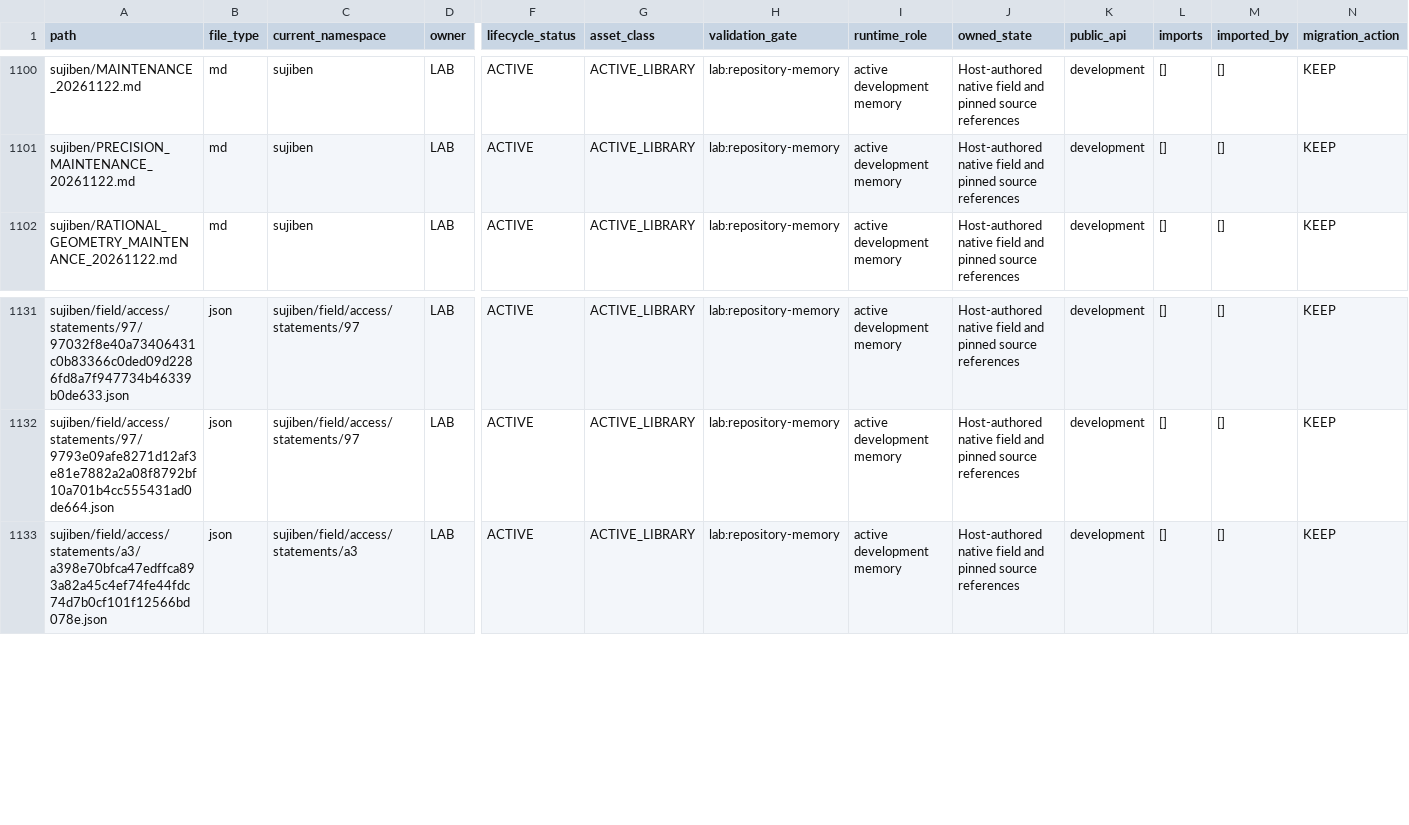
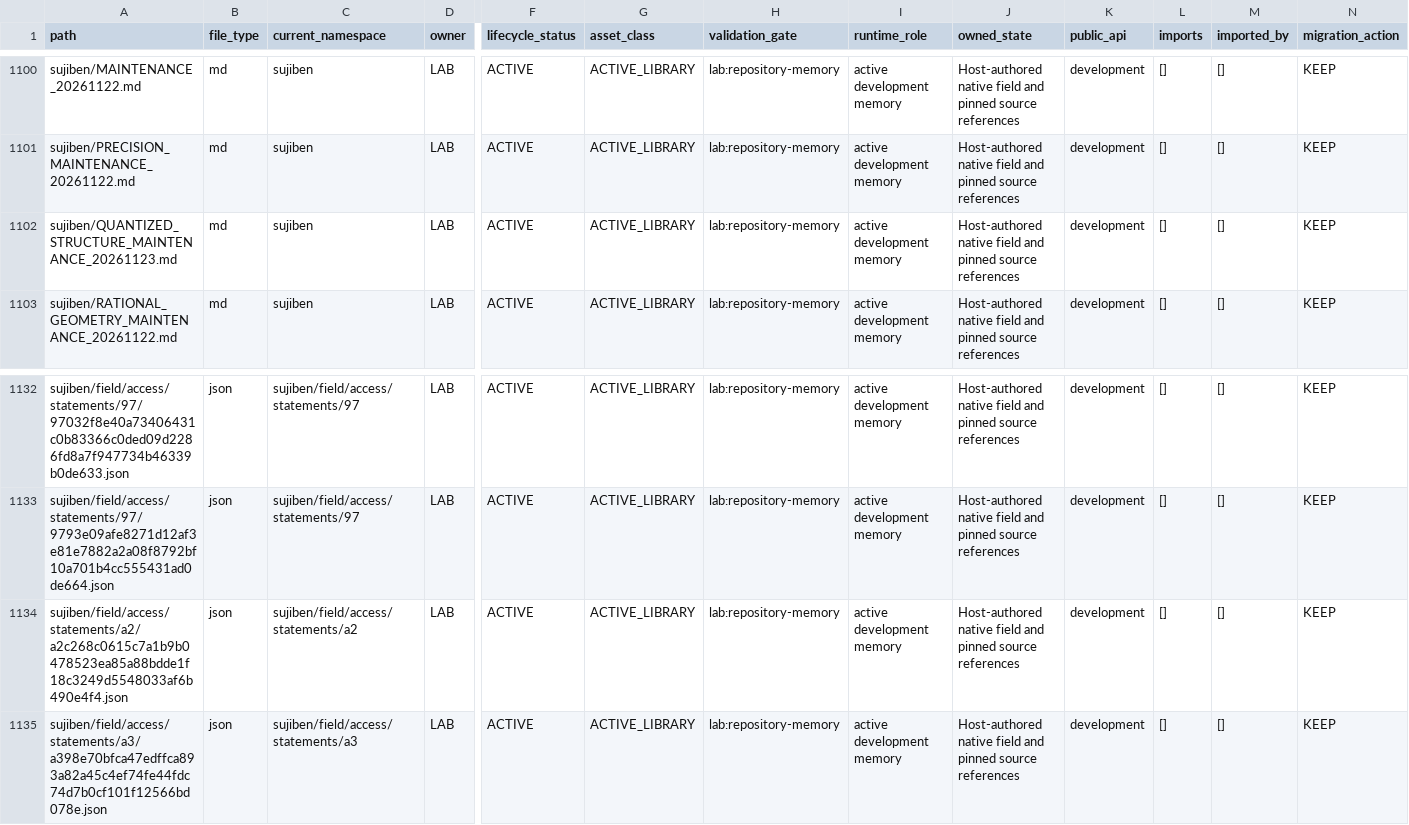
Before and after one commit to awdawmip/Nollm, a CSV file: docs/architecture/module-ownership/MODULE_OWNERSHIP_MANIFEST.csv, drawn as a sheet; only a part is shown, gaps mark what is left out; rows hold the shown columns only; the diff names each change by its address in the sheet, - before the commit and + after, or states it on an @@ line.

Commit message:
docs(sujiben): record accepted quantized structure and precision choice

```diff
--- a/docs/architecture/module-ownership/MODULE_OWNERSHIP_MANIFEST.csv
+++ b/docs/architecture/module-ownership/MODULE_OWNERSHIP_MANIFEST.csv
+row 1102: sujiben/QUANTIZED_STRUCTURE_MAINTENANCE_20261123.md | md | sujiben | LAB | ACTIVE | ACTIVE_LIBRARY | lab:repository-memory | active development memory | Host-authored native field and pinned source references | development | [] | [] | KEEP
+row 1134: sujiben/field/access/statements/a2/a2c268c0615c7a1b9b0478523ea85a88bdde1f18c3249d5548033af6b490e4f4.json | json | sujiben/field/access/statements/a2 | LAB | ACTIVE | ACTIVE_LIBRARY | lab:repository-memory | active development memory | Host-authored native field and pinned source references | development | [] | [] | KEEP
```
Also changed, not shown: 6 other files.
